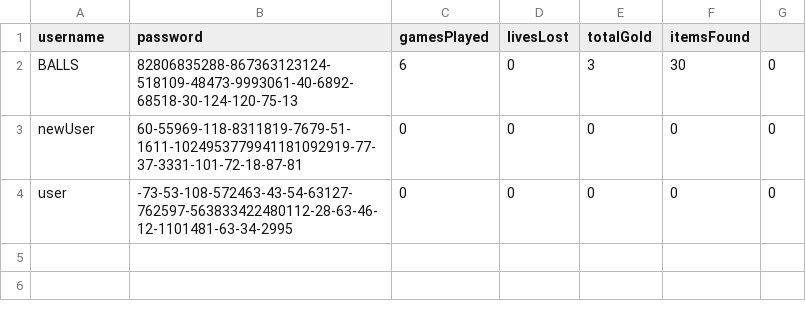
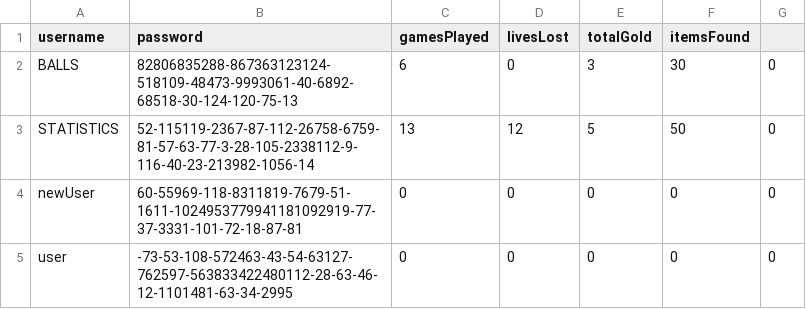
Before and after one commit to noahlago/MultiUserDungeon, a CSV file: data/profiles.csv, drawn as a sheet; the diff names each change by its address in the sheet, - before the commit and + after, or states it on an @@ line.

Commit message:
statistics now truly update

```diff
--- a/data/profiles.csv
+++ b/data/profiles.csv
+row 3: STATISTICS | 52-115119-2367-87-112-26758-6759-81-57-63-77-3-28-105-2338112-9-116-40-23-213982-1056-14 | 13 | 12 | 5 | 50 | 0
```
Also changed, not shown: 4 other files.
